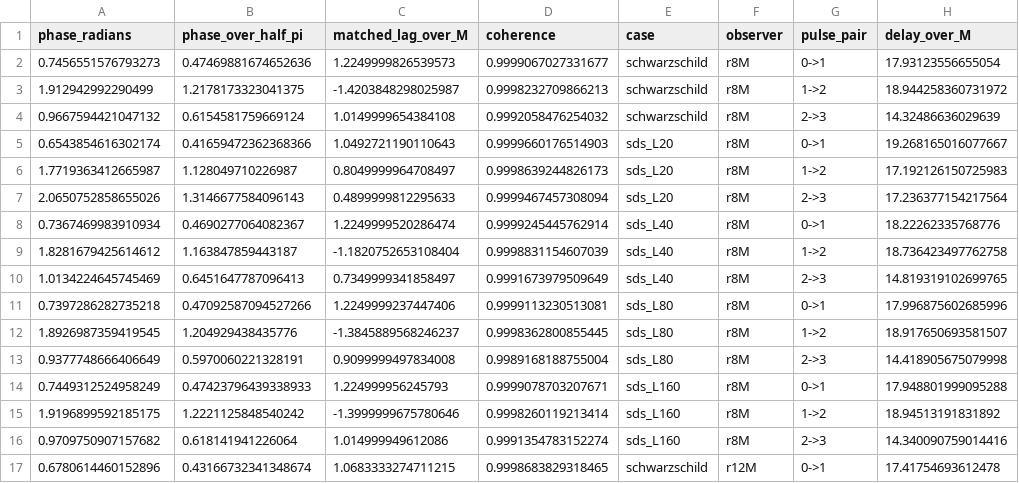
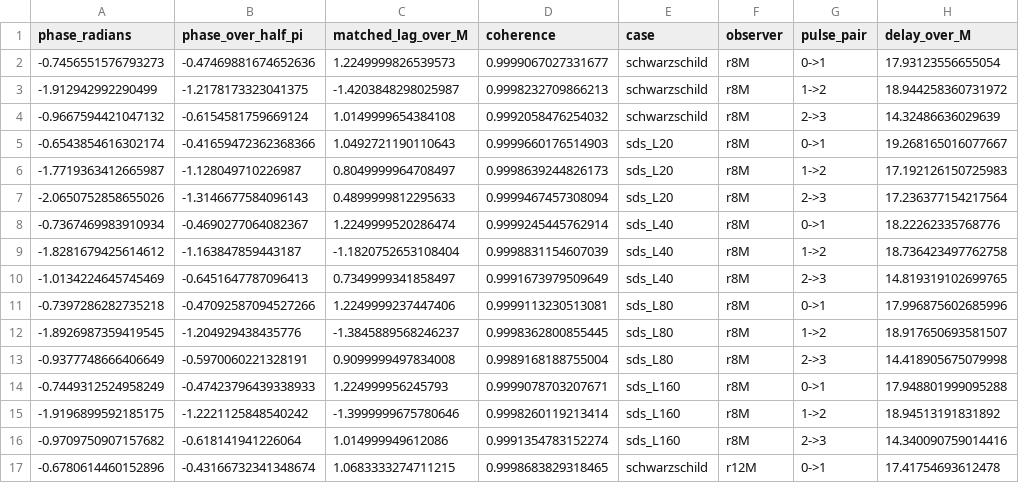
Before and after one commit to GIND123/Blackhole-Computation, a CSV file: results/green_function/tables/local_phase_observables.csv, drawn as a sheet; only a part is shown; the diff covers the shown part only.

```diff
--- a/results/green_function/tables/local_phase_observables.csv
+++ b/results/green_function/tables/local_phase_observables.csv
@@ -1,17 +1,17 @@
 phase_radians,phase_over_half_pi,matched_lag_over_M,coherence,case,observer,pulse_pair,delay_over_M
-0.7456551576793273,0.47469881674652636,1.2249999826539573,0.9999067027331677,schwarzschild,r8M,0->1,17.93123556655054
-1.912942992290499,1.2178173323041375,-1.4203848298025987,0.9998232709866213,schwarzschild,r8M,1->2,18.944258360731972
-0.9667594421047132,0.6154581759669124,1.0149999654384108,0.9992058476254032,schwarzschild,r8M,2->3,14.32486636029639
-0.6543854616302174,0.41659472362368366,1.0492721190110643,0.9999660176514903,sds_L20,r8M,0->1,19.268165016077667
-1.7719363412665987,1.128049710226987,0.8049999964708497,0.9998639244826173,sds_L20,r8M,1->2,17.192126150725983
-2.0650752858655026,1.3146677584096143,0.4899999812295633,0.9999467457308094,sds_L20,r8M,2->3,17.236377154217564
-0.7367469983910934,0.4690277064082367,1.2249999520286474,0.9999245445762914,sds_L40,r8M,0->1,18.22262335768776
-1.8281679425614612,1.163847859443187,-1.1820752653108404,0.9998831154607039,sds_L40,r8M,1->2,18.736423497762758
-1.0134224645745469,0.6451647787096413,0.7349999341858497,0.9991673979509649,sds_L40,r8M,2->3,14.819319102699765
-0.7397286282735218,0.47092587094527266,1.2249999237447406,0.9999113230513081,sds_L80,r8M,0->1,17.996875602685996
-1.8926987359419545,1.204929438435776,-1.3845889568246237,0.9998362800855445,sds_L80,r8M,1->2,18.917650693581507
-0.9377748666406649,0.5970060221328191,0.9099999497834008,0.9989168188755004,sds_L80,r8M,2->3,14.418905675079998
-0.7449312524958249,0.47423796439338933,1.224999956245793,0.9999078703207671,sds_L160,r8M,0->1,17.948801999095288
-1.9196899592185175,1.2221125848540242,-1.3999999675780646,0.9998260119213414,sds_L160,r8M,1->2,18.94513191831892
-0.9709750907157682,0.618141941226064,1.014999949612086,0.9991354783152274,sds_L160,r8M,2->3,14.340090759014416
-0.6780614460152896,0.43166732341348674,1.0683333274711215,0.9998683829318465,schwarzschild,r12M,0->1,17.41754693612478
+-0.7456551576793273,-0.47469881674652636,1.2249999826539573,0.9999067027331677,schwarzschild,r8M,0->1,17.93123556655054
+-1.912942992290499,-1.2178173323041375,-1.4203848298025987,0.9998232709866213,schwarzschild,r8M,1->2,18.944258360731972
+-0.9667594421047132,-0.6154581759669124,1.0149999654384108,0.9992058476254032,schwarzschild,r8M,2->3,14.32486636029639
+-0.6543854616302174,-0.41659472362368366,1.0492721190110643,0.9999660176514903,sds_L20,r8M,0->1,19.268165016077667
+-1.7719363412665987,-1.128049710226987,0.8049999964708497,0.9998639244826173,sds_L20,r8M,1->2,17.192126150725983
+-2.0650752858655026,-1.3146677584096143,0.4899999812295633,0.9999467457308094,sds_L20,r8M,2->3,17.236377154217564
+-0.7367469983910934,-0.4690277064082367,1.2249999520286474,0.9999245445762914,sds_L40,r8M,0->1,18.22262335768776
+-1.8281679425614612,-1.163847859443187,-1.1820752653108404,0.9998831154607039,sds_L40,r8M,1->2,18.736423497762758
+-1.0134224645745469,-0.6451647787096413,0.7349999341858497,0.9991673979509649,sds_L40,r8M,2->3,14.819319102699765
+-0.7397286282735218,-0.47092587094527266,1.2249999237447406,0.9999113230513081,sds_L80,r8M,0->1,17.996875602685996
+-1.8926987359419545,-1.204929438435776,-1.3845889568246237,0.9998362800855445,sds_L80,r8M,1->2,18.917650693581507
+-0.9377748666406649,-0.5970060221328191,0.9099999497834008,0.9989168188755004,sds_L80,r8M,2->3,14.418905675079998
+-0.7449312524958249,-0.47423796439338933,1.224999956245793,0.9999078703207671,sds_L160,r8M,0->1,17.948801999095288
+-1.9196899592185175,-1.2221125848540242,-1.3999999675780646,0.9998260119213414,sds_L160,r8M,1->2,18.94513191831892
+-0.9709750907157682,-0.618141941226064,1.014999949612086,0.9991354783152274,sds_L160,r8M,2->3,14.340090759014416
+-0.6780614460152896,-0.43166732341348674,1.0683333274711215,0.9998683829318465,schwarzschild,r12M,0->1,17.41754693612478
```
Also changed, not shown: 58 edited cells elsewhere in this file, results/green_function/tables/generic_angle_phase.csv, 3 other files.
